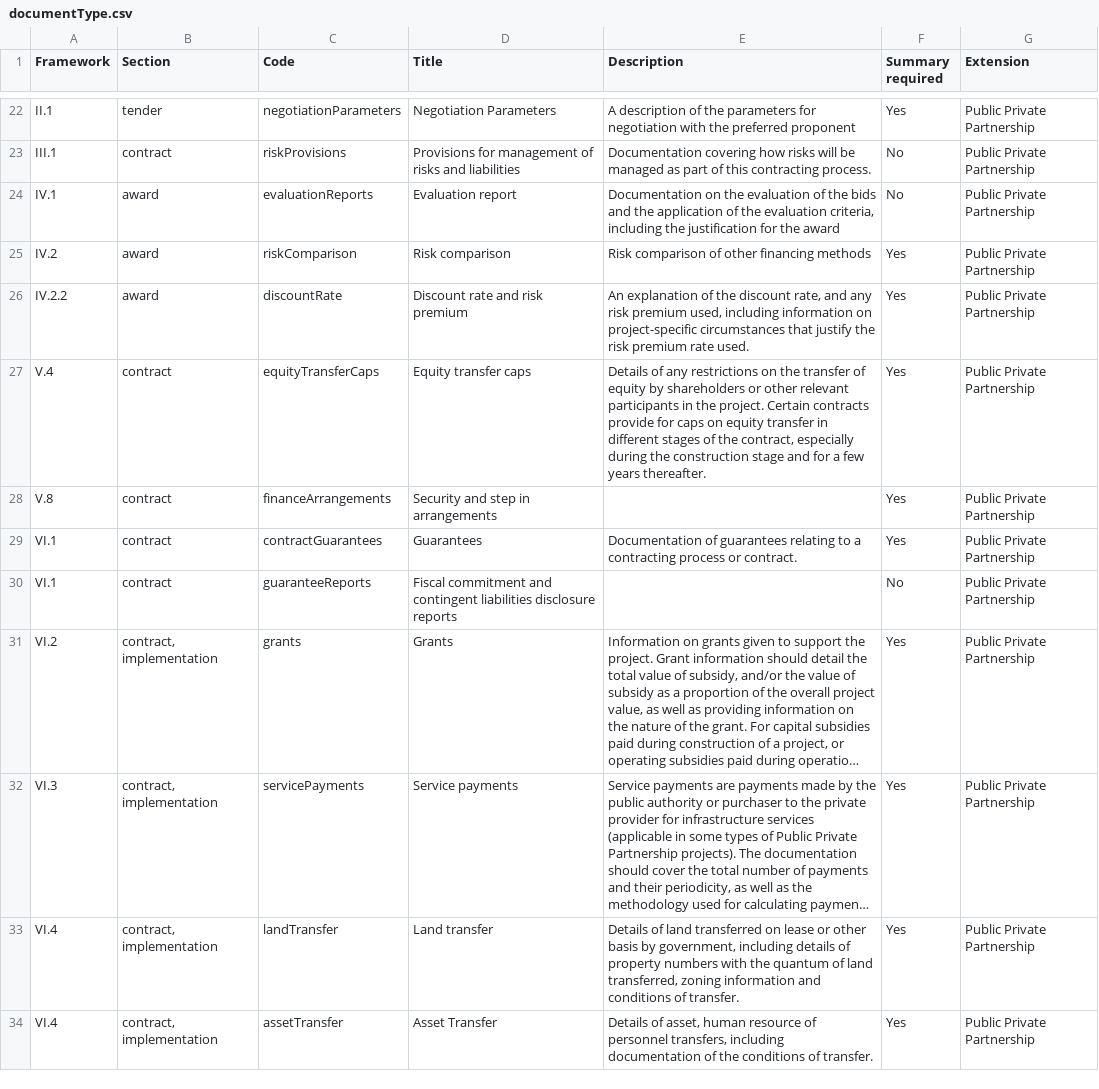
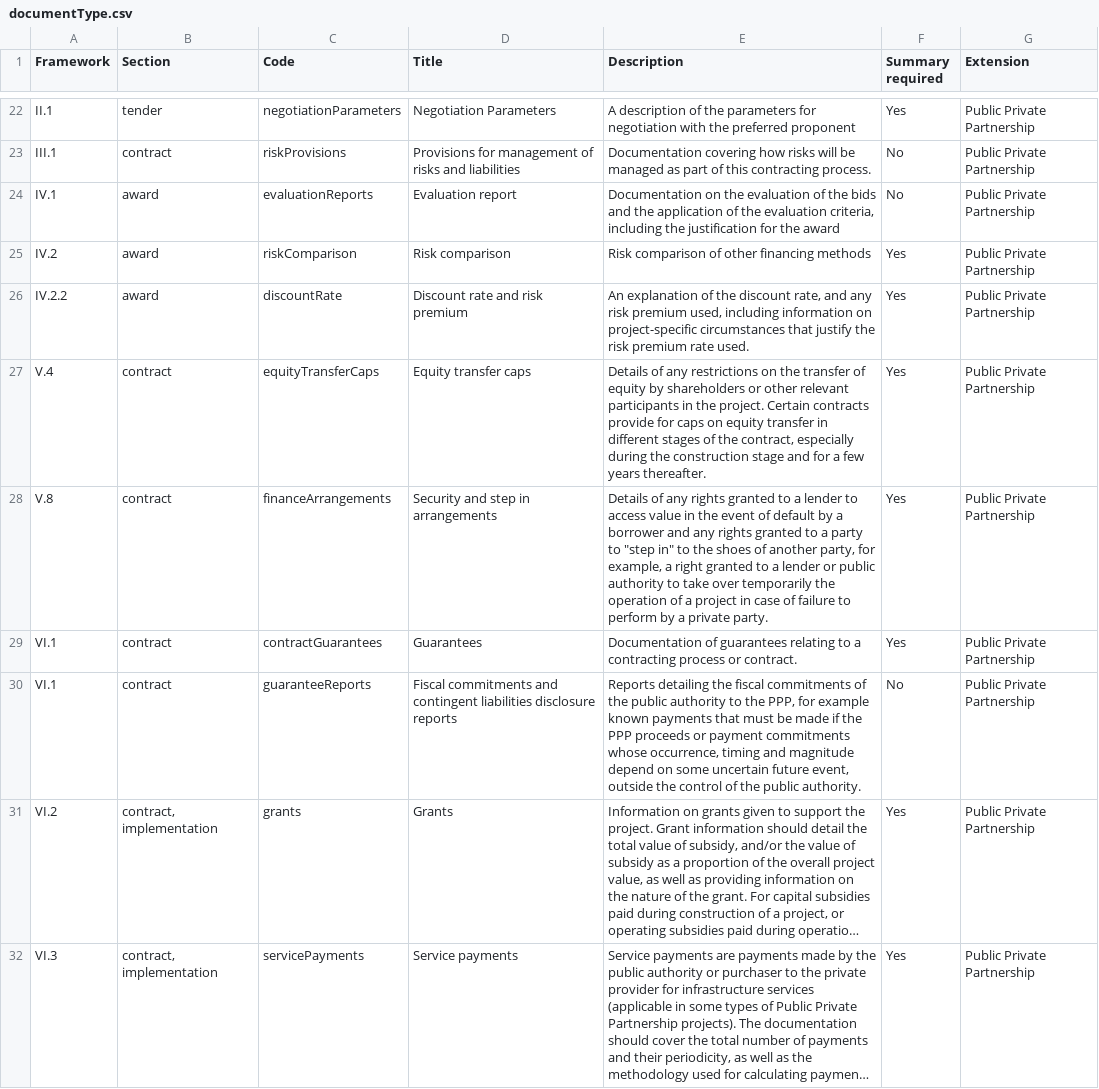
Before and after one commit to open-contracting-extensions/public-private-partnerships, a CSV file: compiledCodelists/documentType.csv, drawn as a sheet; only a part is shown, gaps mark what is left out; the shorter side is filled out with more unchanged rows; long unchanged cells end in …; the diff names each change by its address in the sheet, - before the commit and + after, or states it on an @@ line.

Commit message:
Run apply-extensions.py

```diff
--- a/compiledCodelists/documentType.csv
+++ b/compiledCodelists/documentType.csv
-E28 (Description): (empty)
+E28 (Description): Details of any rights granted to a lender to access value in the event of default by a borrower and any rights granted to a party to "step in" to the shoes of another party, for example, a right granted to a lender or public authority to take over temporarily the operation of a project in case of failure to perform by a private party.
-D30 (Title): Fiscal commitment and contingent…
+D30 (Title): Fiscal commitments and contingent…
-E30 (Description): (empty)
+E30 (Description): Reports detailing the fiscal commitments of the public authority to the PPP, for example known payments that must be made if the PPP proceeds or payment commitments whose occurrence, timing and magnitude depend on some uncertain future event, outside the control of the public authority.
```
Also changed, not shown: 9 other files.
